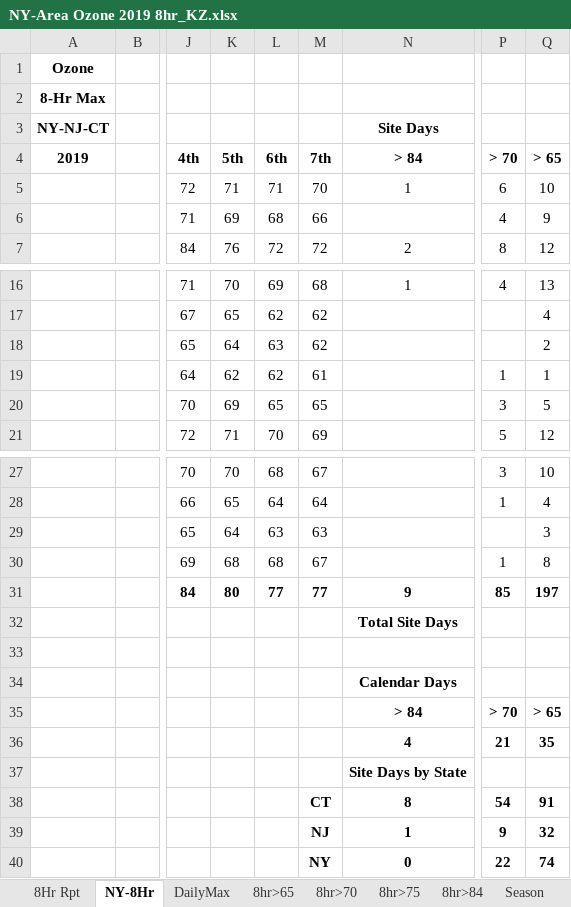
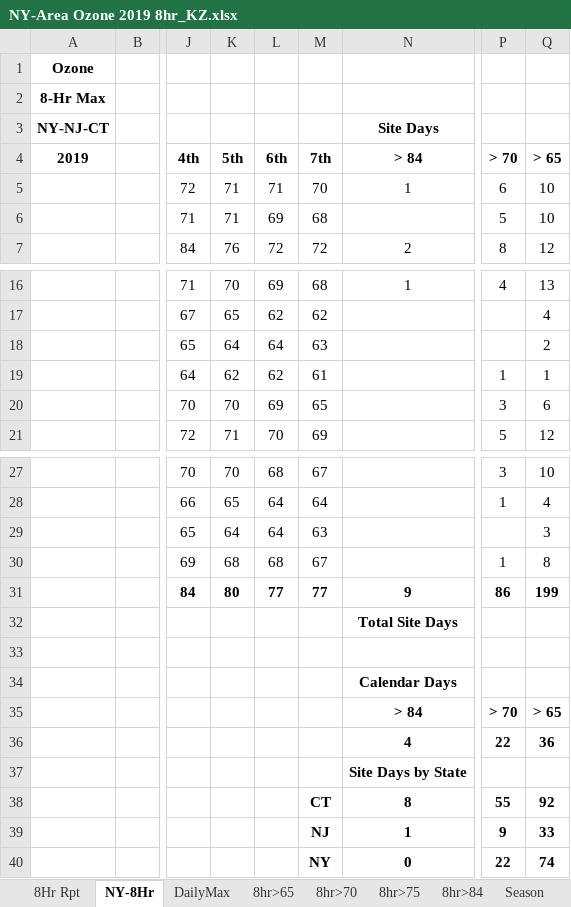
Before and after one commit to zoleak/Ozone_Tracking_Report, an Excel workbook: NY-Area Ozone 2019 8hr_KZ.xlsx, sheet NY-8Hr, drawn as a sheet; only a part is shown, gaps mark what is left out; values as stored, in another font and other column widths than the file's, no borders; conditional formats not drawn; the diff covers the shown part only; the diff names each change by its address in the sheet, - before the commit and + after, or states it on an @@ line.

```diff
--- a/NY-Area Ozone 2019 8hr_KZ.xlsx (sheet NY-8Hr)
+++ b/NY-Area Ozone 2019 8hr_KZ.xlsx (sheet NY-8Hr)
-K6 (5th): 69
+K6 (5th): 71
-L6 (6th): 68
+L6 (6th): 69
-M6 (7th): 66
+M6 (7th): 68
-P6 (> 70): 4
+P6 (> 70): 5
-Q6 (> 65): 9
+Q6 (> 65): 10
-L18 (6th): 63
+L18 (6th): 64
-M18 (7th): 62
+M18 (7th): 63
-K20 (5th): 69
+K20 (5th): 70
-L20 (6th): 65
+L20 (6th): 69
-Q20 (> 65): 5
+Q20 (> 65): 6
-L29 (6th): 63
+L29 (6th): 64
-P31 (> 70): 85
+P31 (> 70): 86
-Q31 (> 65): 197
+Q31 (> 65): 199
-P36 (> 70): 21
+P36 (> 70): 22
-Q36 (> 65): 35
+Q36 (> 65): 36
-P38 (> 70): 54
+P38 (> 70): 55
-Q38 (> 65): 91
+Q38 (> 65): 92
-Q39 (> 65): 32
+Q39 (> 65): 33
```
Also changed, not shown: 2 edited cells elsewhere in this sheet, sheet DailyMax, sheet Past-Seasons, charts or pictures, NJ Ozone 2019_KZ.xlsx, PA-Area Ozone 2019 8hr_KZ.xlsx.
